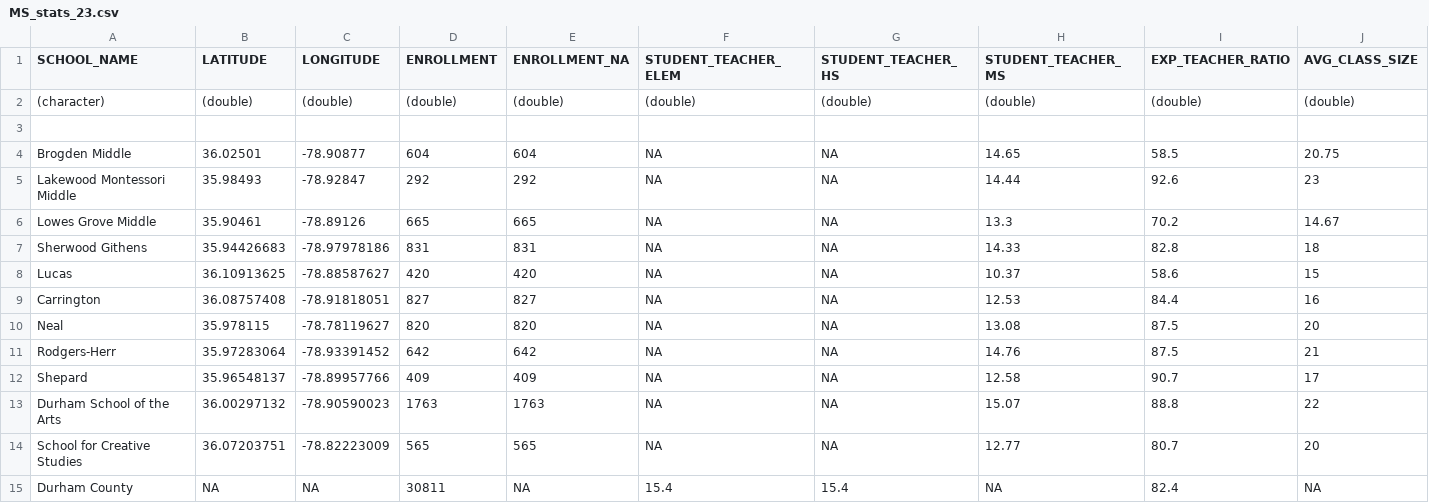
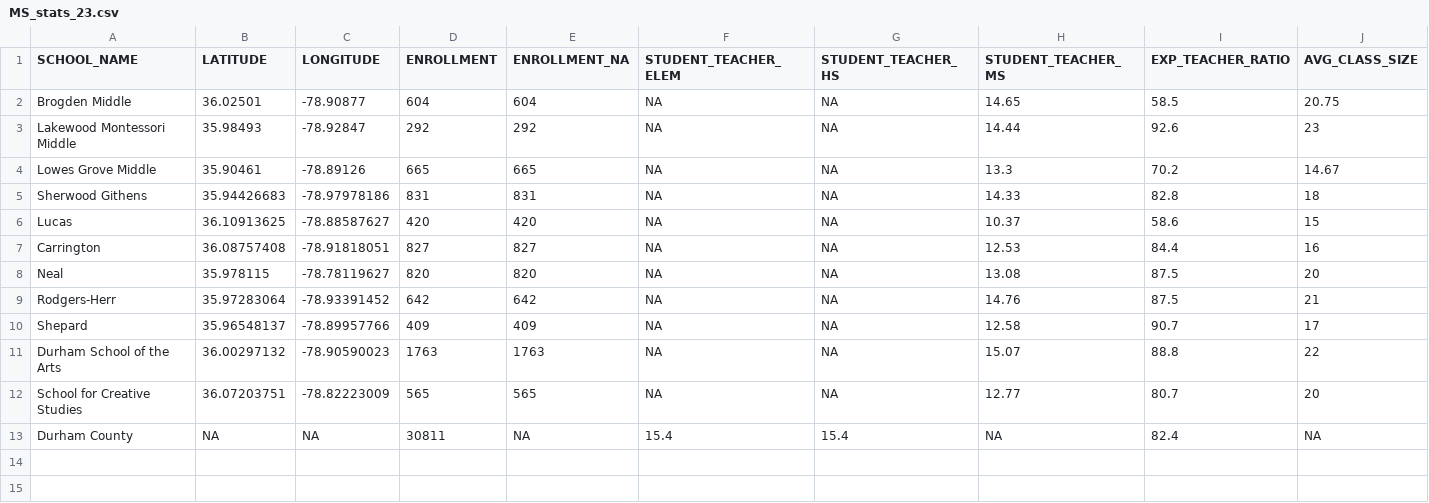
Before and after one commit to dataPlusVisualizingDurhamPublicSchools/visualizing_DPS, a CSV file: dps_dashboard/data/2023/school_stats_data/MS_stats_23.csv, drawn as a sheet; only a part is shown; rows hold the shown columns only; the diff names each change by its address in the sheet, - before the commit and + after, or states it on an @@ line.

Commit message:
Add files via upload
updated ms stats

```diff
--- a/dps_dashboard/data/2023/school_stats_data/MS_stats_23.csv
+++ b/dps_dashboard/data/2023/school_stats_data/MS_stats_23.csv
-row 2: (character) | (double) | (double) | (double) | (double) | (double) | (double) | (double) | (double) | (double)
-row 3: (empty)
```
